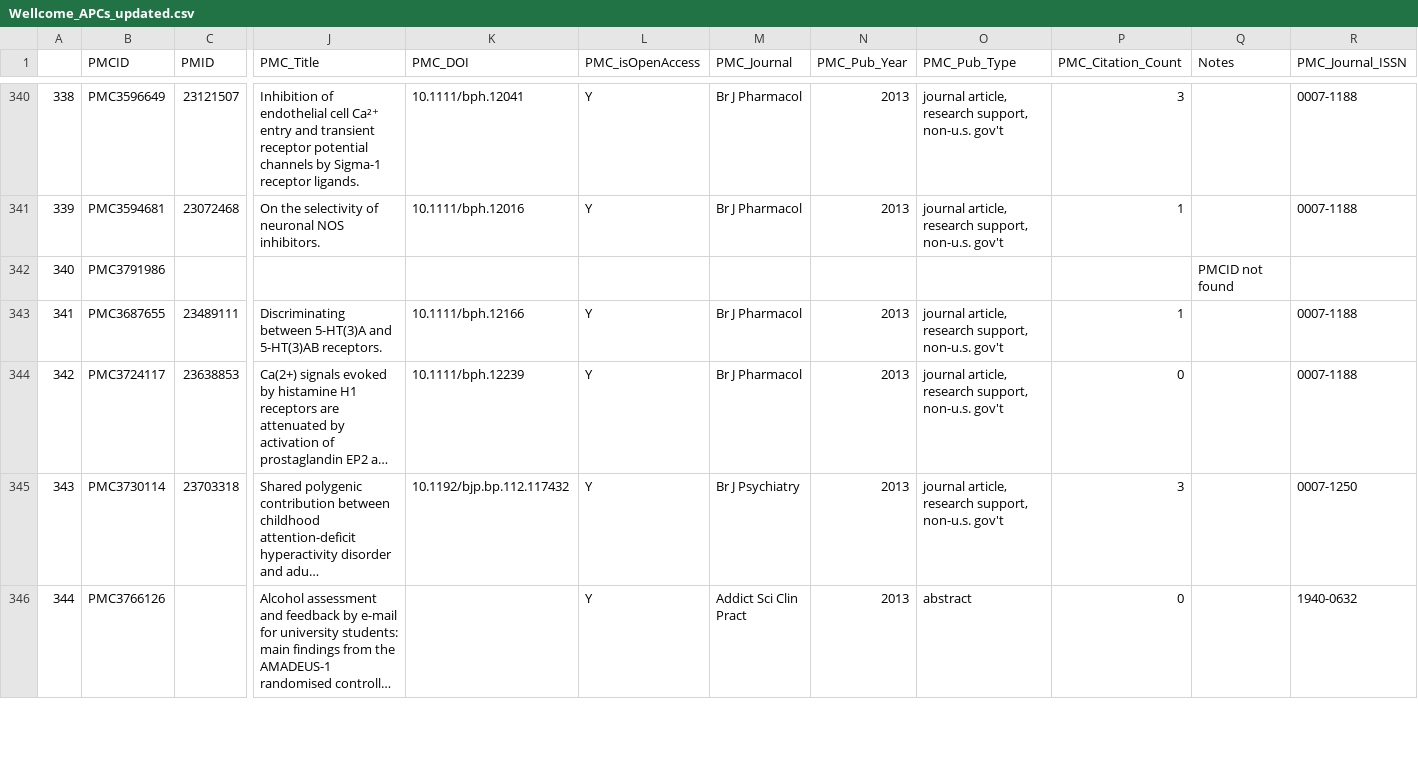
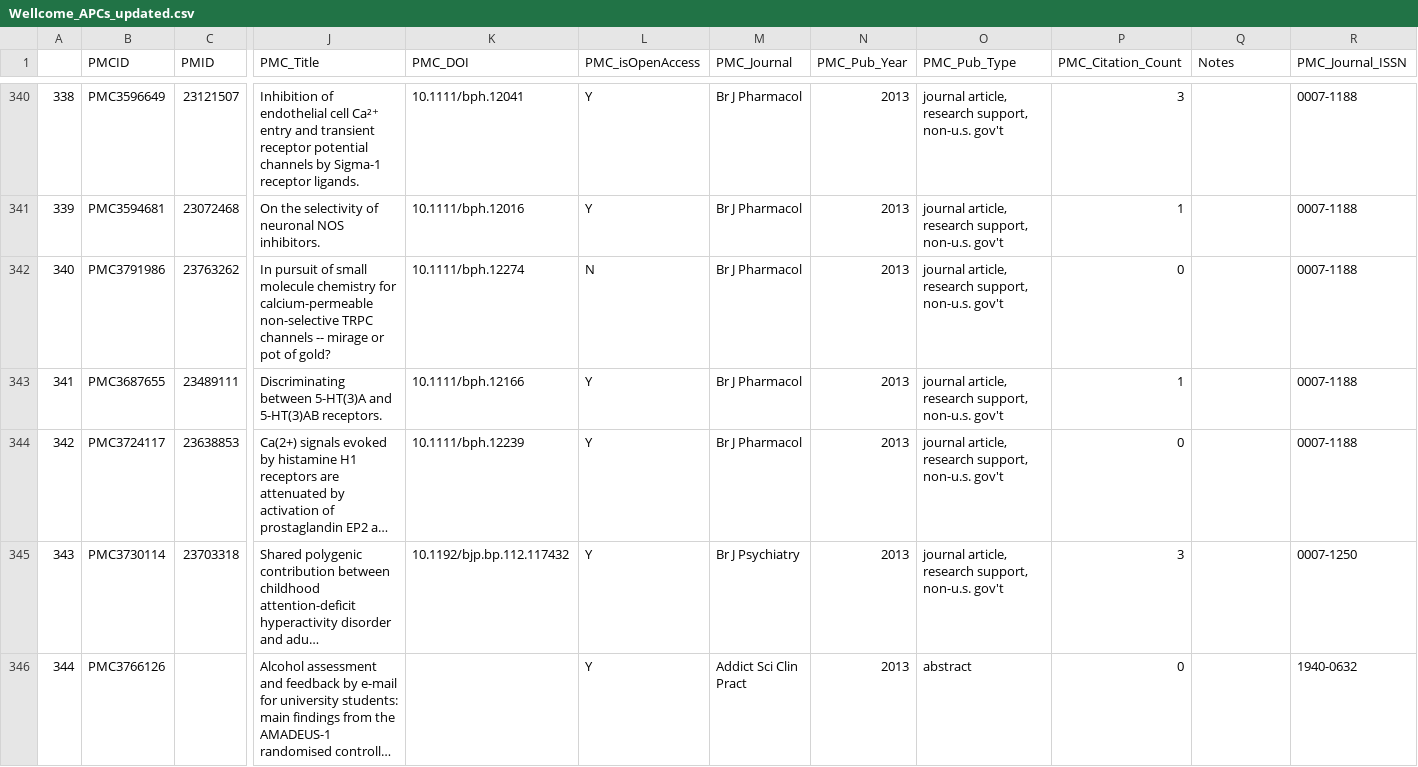
Before and after one commit to tompollard/apcs, a CSV file: output/Wellcome_APCs_updated.csv, drawn as a sheet; only a part is shown, gaps mark what is left out; long unchanged cells end in …; the diff covers the shown part only; the diff names each change by its address in the sheet, - before the commit and + after, or states it on an @@ line.

Commit message:
Updated script to attempt match on PCMID and PMID

```diff
--- a/output/Wellcome_APCs_updated.csv
+++ b/output/Wellcome_APCs_updated.csv
-C342 (PMID): (empty)
+C342 (PMID): 23763262
-J342 (PMC_Title): (empty)
+J342 (PMC_Title): In pursuit of small molecule chemistry for calcium-permeable non-selective TRPC channels -- mirage or pot of gold?
-K342 (PMC_DOI): (empty)
+K342 (PMC_DOI): 10.1111/bph.12274
-L342 (PMC_isOpenAccess): (empty)
+L342 (PMC_isOpenAccess): N
-M342 (PMC_Journal): (empty)
+M342 (PMC_Journal): Br J Pharmacol
-N342 (PMC_Pub_Year): (empty)
+N342 (PMC_Pub_Year): 2013
-O342 (PMC_Pub_Type): (empty)
+O342 (PMC_Pub_Type): journal article, research support, non-u.s. gov't
-P342 (PMC_Citation_Count): (empty)
+P342 (PMC_Citation_Count): 0
-Q342 (Notes): PMCID not found
+Q342 (Notes): (empty)
-R342 (PMC_Journal_ISSN): (empty)
+R342 (PMC_Journal_ISSN): 0007-1188
```
Also changed, not shown: 94 edited cells elsewhere in this file, 1 other file.
